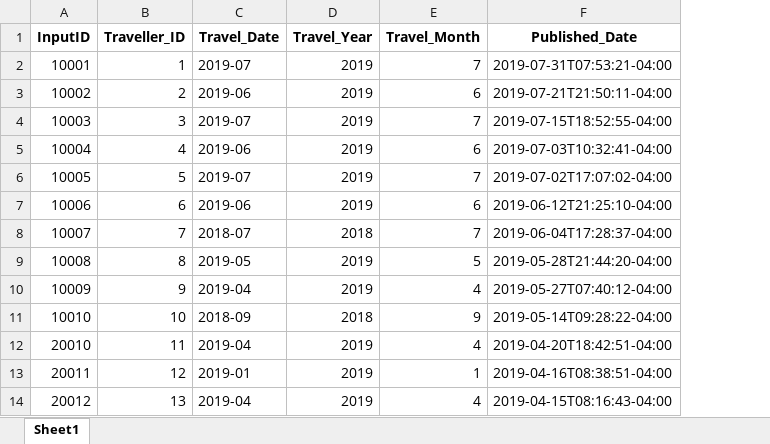
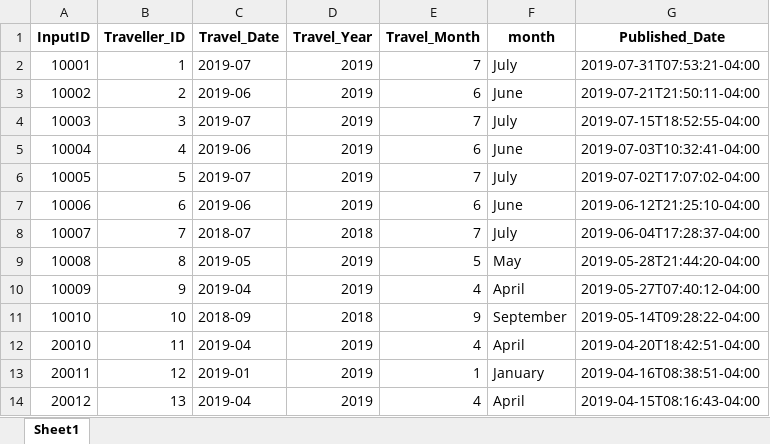
Before and after one commit to Rosh00L/EcoCapture, an Excel workbook: QC files/QC_date.xlsx, sheet Sheet1, drawn as a sheet; only a part is shown; values as stored, in another font and other column widths than the file's, no borders; the diff names each change by its address in the sheet, - before the commit and + after, or states it on an @@ line.

```diff
--- a/QC files/QC_date.xlsx (sheet Sheet1)
+++ b/QC files/QC_date.xlsx (sheet Sheet1)
+column F (month), rows 2-14: July | June | July | June | July | June | July | May | April | September | April | January | April
```
Also changed, not shown: QC files/QC_Location.xlsx, QC files/QC_romcountrydate.xlsx, 14 other files.
